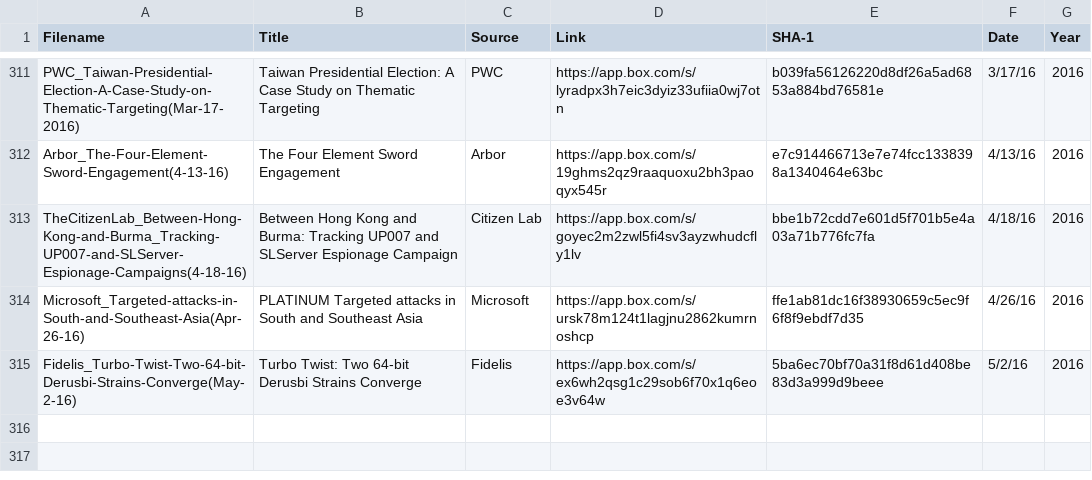
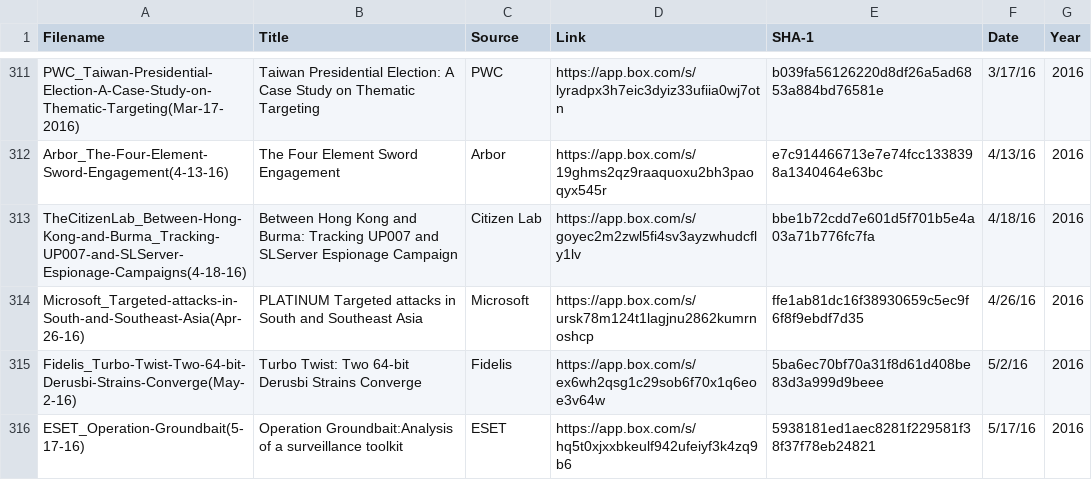
Before and after one commit to kbandla/APTnotes, a CSV file: APTnotes_summary.csv, drawn as a sheet; only a part is shown, gaps mark what is left out.

Commit message:
adding ESET op groundbait report
now available here: https://app.box.com/s/hq5t0xjxxbkeulf942ufeiyf3k4zq9b6

```diff
--- a/APTnotes_summary.csv
+++ b/APTnotes_summary.csv
@@ -315 +315,2 @@ Microsoft_Targeted-attacks-in-South-and-Southeast-Asia(Apr-26-16),PLATINUM Targe
 Fidelis_Turbo-Twist-Two-64-bit-Derusbi-Strains-Converge(May-2-16),Turbo Twist: Two 64-bit Derusbi Strains Converge,Fidelis,https://app.box.com/s/ex6wh2qsg1c29sob6f70x1q6eoe3v64w,5ba6ec70bf70a31f8d61d408be83d3a999d9beee,5/2/16,2016
+ESET_Operation-Groundbait(5-17-16),Operation Groundbait:Analysis of a surveillance toolkit,ESET,https://app.box.com/s/hq5t0xjxxbkeulf942ufeiyf3k4zq9b6,5938181ed1aec8281f229581f38f37f78eb24821,5/17/16,2016
```
